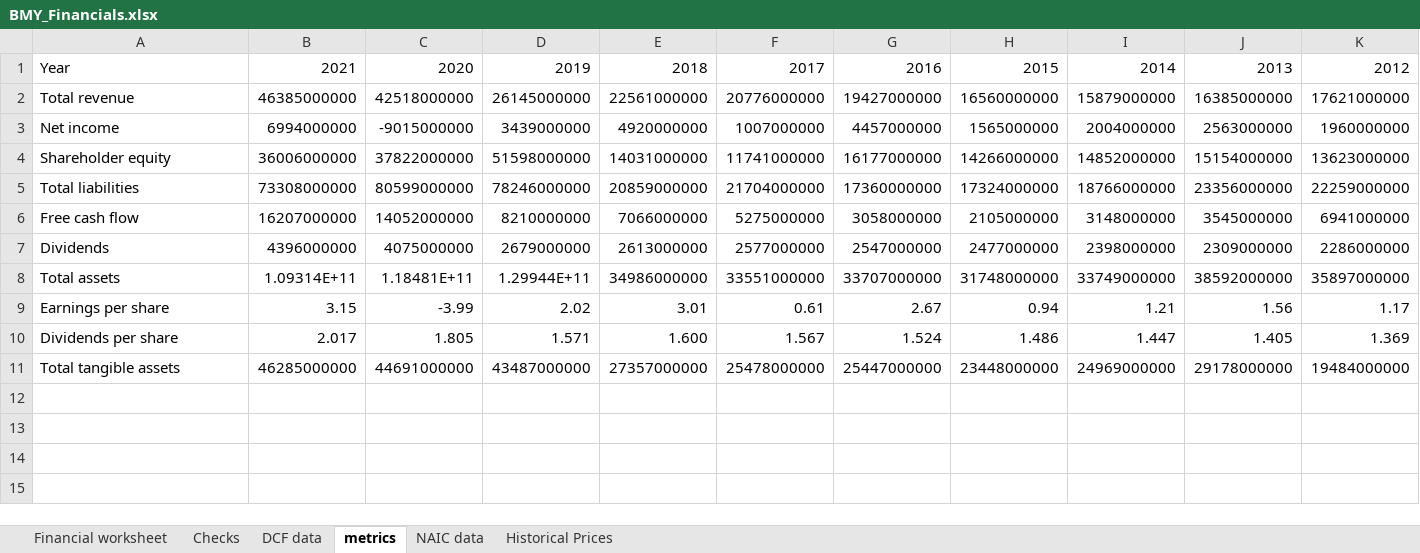
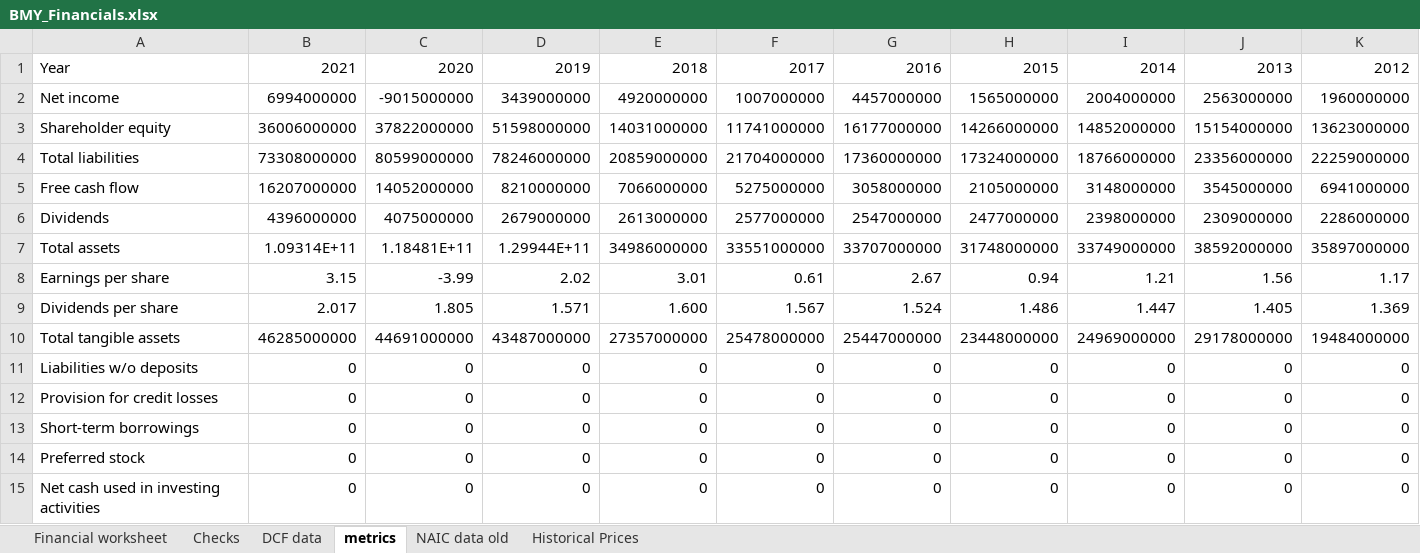
Before and after one commit to Tiburonboy/objective-blue-fish, an Excel workbook: BMY_Financials.xlsx, sheet metrics, drawn as a sheet; only a part is shown; values as stored, in another font and other column widths than the file's, no borders; removed rows and columns are numbered as before the commit, all else as after; rows hold the shown columns only; the diff names each change by its address in the sheet, - before the commit and + after, or states it on an @@ line.

```diff
--- a/BMY_Financials.xlsx (sheet metrics)
+++ b/BMY_Financials.xlsx (sheet metrics)
-sheet tab: NAIC data
+sheet tab: NAIC data old
-row 2: Total revenue | 46385000000 | 42518000000 | 26145000000 | 22561000000 | 20776000000 | 19427000000 | 16560000000 | 15879000000 | 16385000000 | 17621000000
+row 11: Liabilities w/o deposits | 0 | 0 | 0 | 0 | 0 | 0 | 0 | 0 | 0 | 0
+row 12: Provision for credit losses | 0 | 0 | 0 | 0 | 0 | 0 | 0 | 0 | 0 | 0
+row 13: Short-term borrowings | 0 | 0 | 0 | 0 | 0 | 0 | 0 | 0 | 0 | 0
+row 14: Preferred stock | 0 | 0 | 0 | 0 | 0 | 0 | 0 | 0 | 0 | 0
+row 15: Net cash used in investing activities | 0 | 0 | 0 | 0 | 0 | 0 | 0 | 0 | 0 | 0
```
Also changed, not shown: 1 other file.
